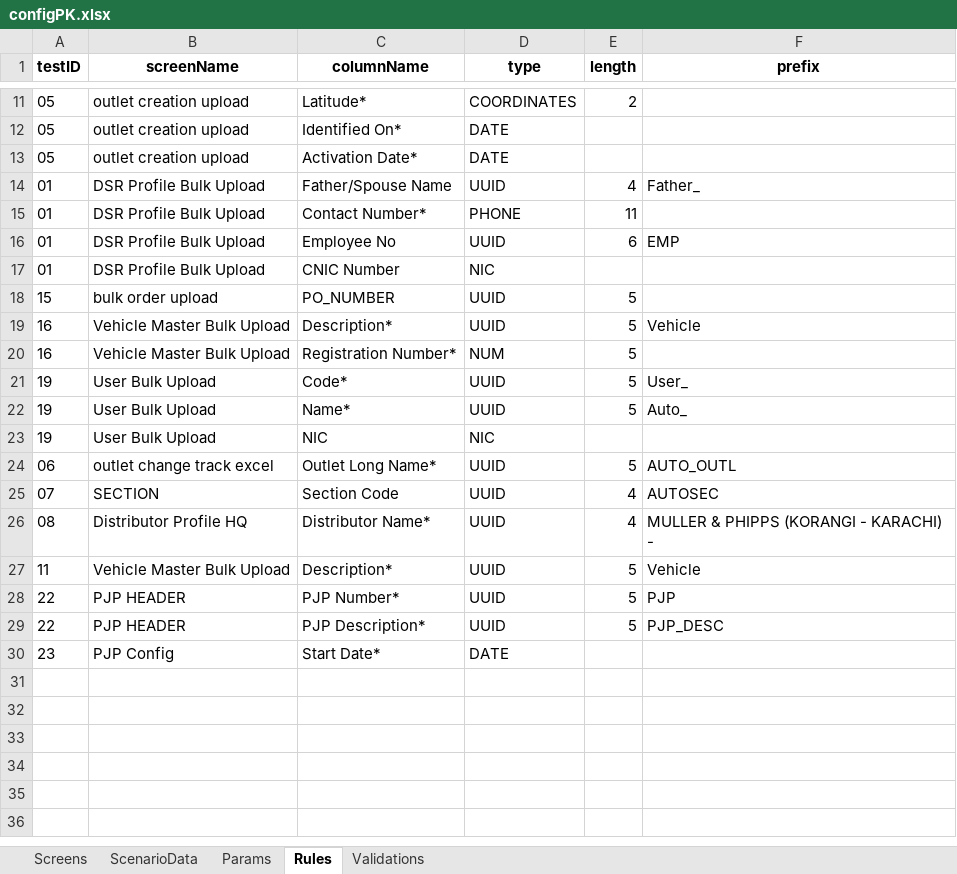
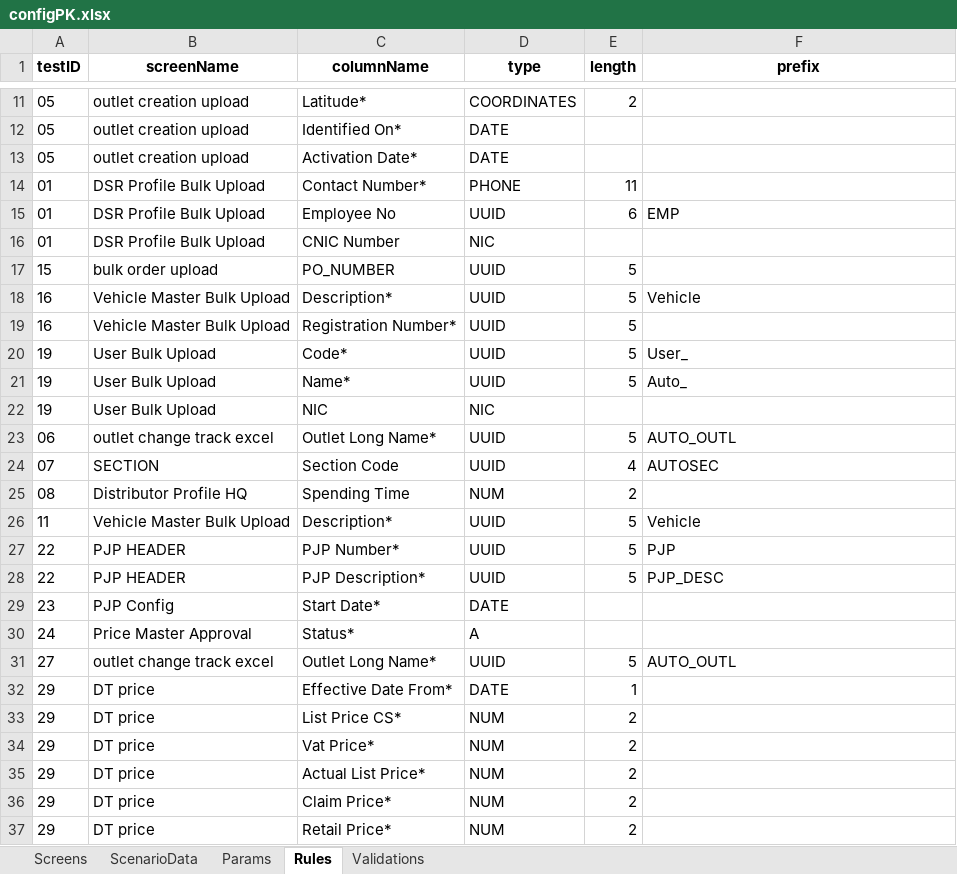
Before and after one commit to hadiimran00/ExcelGenerator, an Excel workbook: ResourcesPK/configPK.xlsx, sheet Rules, drawn as a sheet; only a part is shown, gaps mark what is left out; values as stored, in another font and other column widths than the file's, no borders; removed rows and columns are numbered as before the commit, all else as after; the diff names each change by its address in the sheet, - before the commit and + after, or states it on an @@ line.

```diff
--- a/ResourcesPK/configPK.xlsx (sheet Rules)
+++ b/ResourcesPK/configPK.xlsx (sheet Rules)
-row 14: 01 | DSR Profile Bulk Upload | Father/Spouse Name | UUID | 4 | Father_
-D19 (type): NUM
+D19 (type): UUID
-C25 (columnName): Distributor Name*
+C25 (columnName): Spending Time
-D25 (type): UUID
+D25 (type): NUM
-E25 (length): 4
+E25 (length): 2
-F25 (prefix): MULLER & PHIPPS (KORANGI - KARACHI) -
+F25 (prefix): (empty)
+row 30: 24 | Price Master Approval | Status* | A
+row 31: 27 | outlet change track excel | Outlet Long Name* | UUID | 5 | AUTO_OUTL
+row 32: 29 | DT price | Effective Date From* | DATE | 1
+row 33: 29 | DT price | List Price CS* | NUM | 2
+row 34: 29 | DT price | Vat Price* | NUM | 2
+row 35: 29 | DT price | Actual List Price* | NUM | 2
+row 36: 29 | DT price | Claim Price* | NUM | 2
+row 37: 29 | DT price | Retail Price* | NUM | 2
```
Also changed, not shown: sheet ScenarioData, sheet Screens, sheet Validations, sheet Params.
